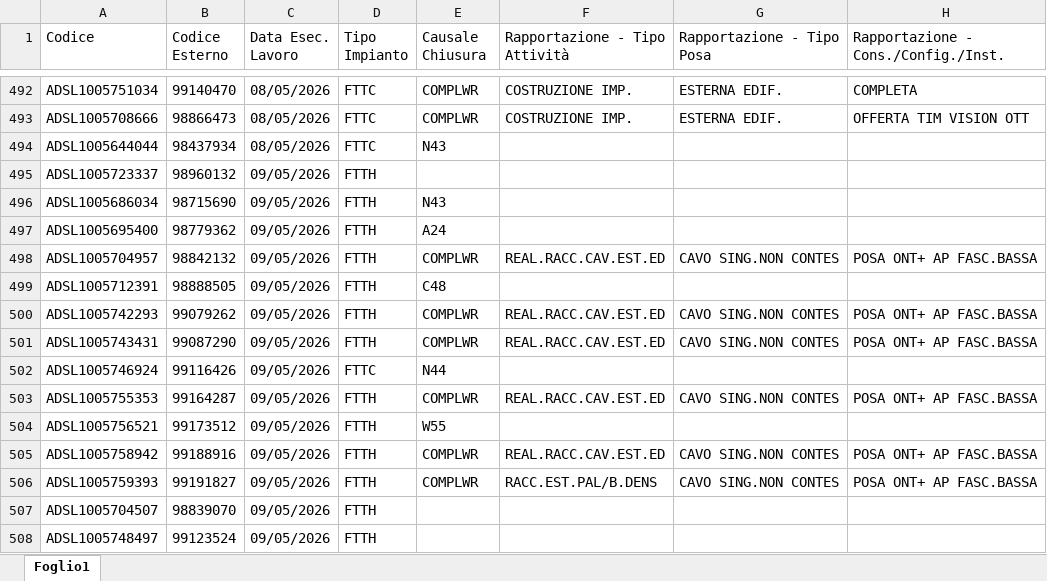
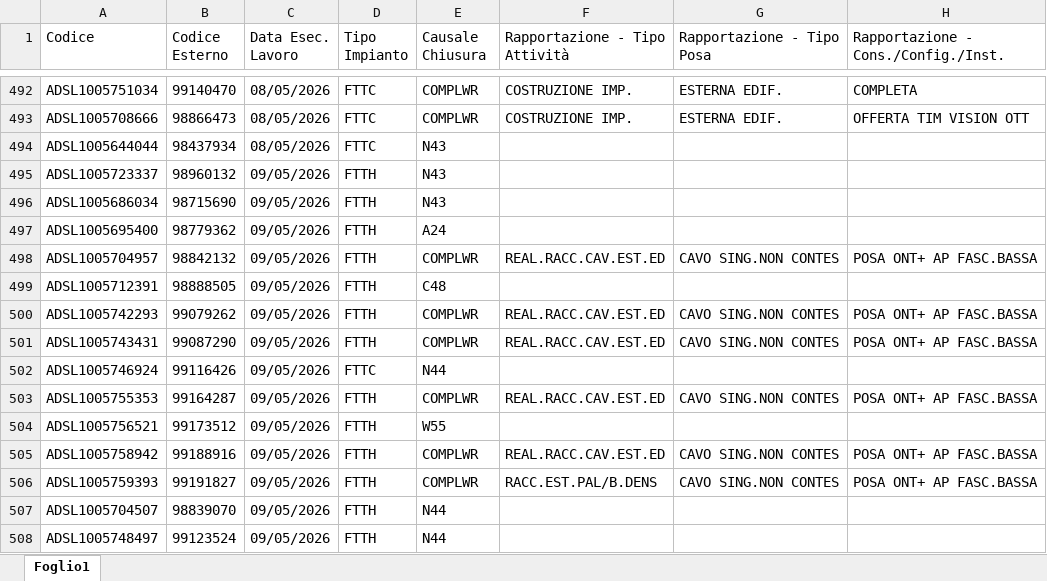
Before and after one commit to lbianco11197/Avanzamento-Delivery, an Excel workbook: resa.xlsx, sheet Foglio1, drawn as a sheet; only a part is shown, gaps mark what is left out; values as stored, in another font and other column widths than the file's, no borders; the diff names each change by its address in the sheet, - before the commit and + after, or states it on an @@ line.

Commit message:
Aggiornato resa.xlsx da lbianco via Streamlit

```diff
--- a/resa.xlsx (sheet Foglio1)
+++ b/resa.xlsx (sheet Foglio1)
-E495 (Causale Chiusura): (empty)
+E495 (Causale Chiusura): N43
-E507:E508 (Causale Chiusura): (empty)
+E507:E508 (Causale Chiusura): N44
```
